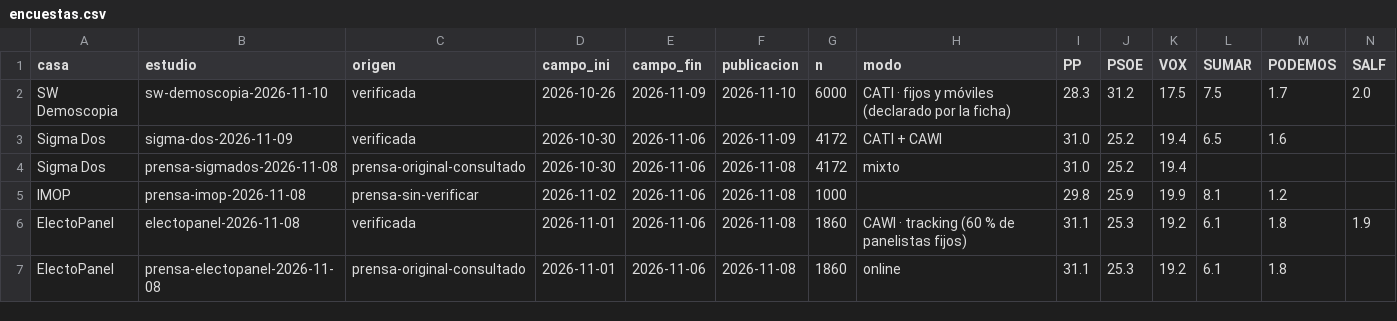
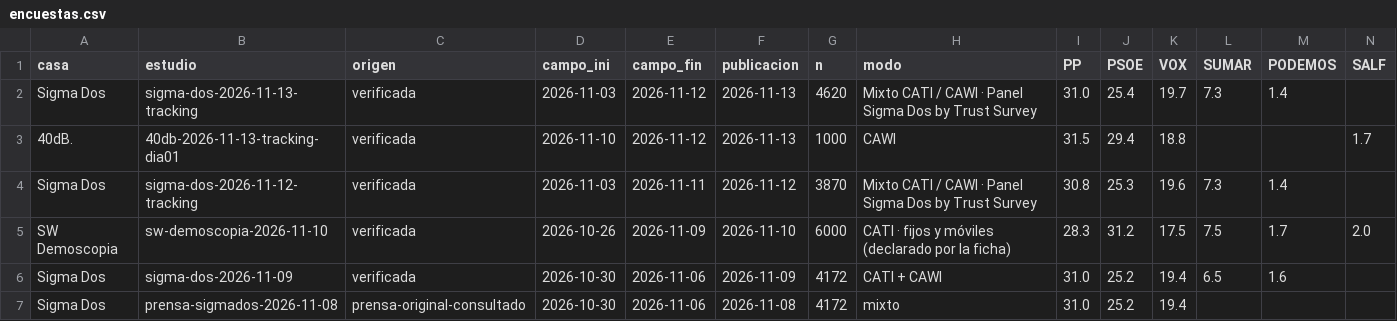
Before and after one commit to bhermoso/observatorio-electoral, a CSV file: modelo/registro/encuestas.csv, drawn as a sheet; only a part is shown; the shorter side is filled out with more unchanged rows; rows hold the shown columns only; the diff names each change by its address in the sheet, - before the commit and + after, or states it on an @@ line.

Commit message:
Incorpora encuestas verificadas y promedios fechados del 14 de noviembre

```diff
--- a/modelo/registro/encuestas.csv
+++ b/modelo/registro/encuestas.csv
+row 2: Sigma Dos | sigma-dos-2026-11-13-tracking | verificada | 2026-11-03 | 2026-11-12 | 2026-11-13 | 4620 | Mixto CATI / CAWI · Panel Sigma Dos by Trust Survey | 31.0 | 25.4 | 19.7 | 7.3 | 1.4
+row 3: 40dB. | 40db-2026-11-13-tracking-dia01 | verificada | 2026-11-10 | 2026-11-12 | 2026-11-13 | 1000 | CAWI | 31.5 | 29.4 | 18.8 |  |  | 1.7
+row 4: Sigma Dos | sigma-dos-2026-11-12-tracking | verificada | 2026-11-03 | 2026-11-11 | 2026-11-12 | 3870 | Mixto CATI / CAWI · Panel Sigma Dos by Trust Survey | 30.8 | 25.3 | 19.6 | 7.3 | 1.4
```
Also changed, not shown: data/polls.csv, 23 other files.
